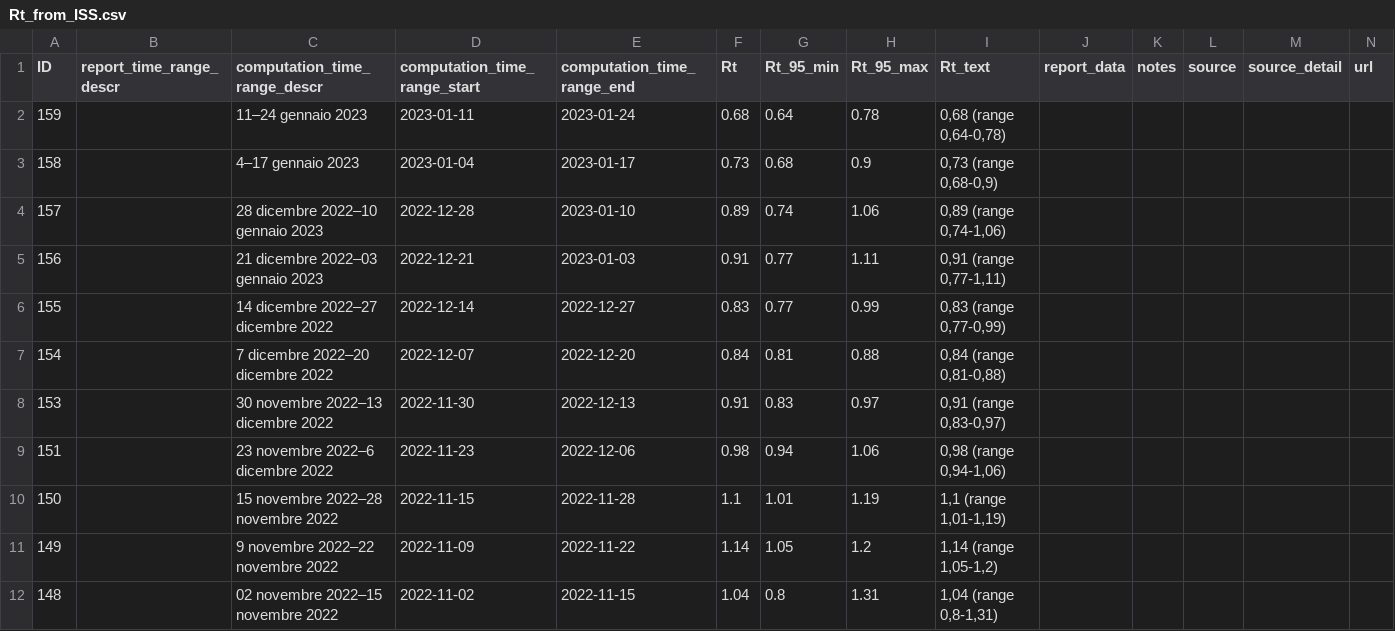
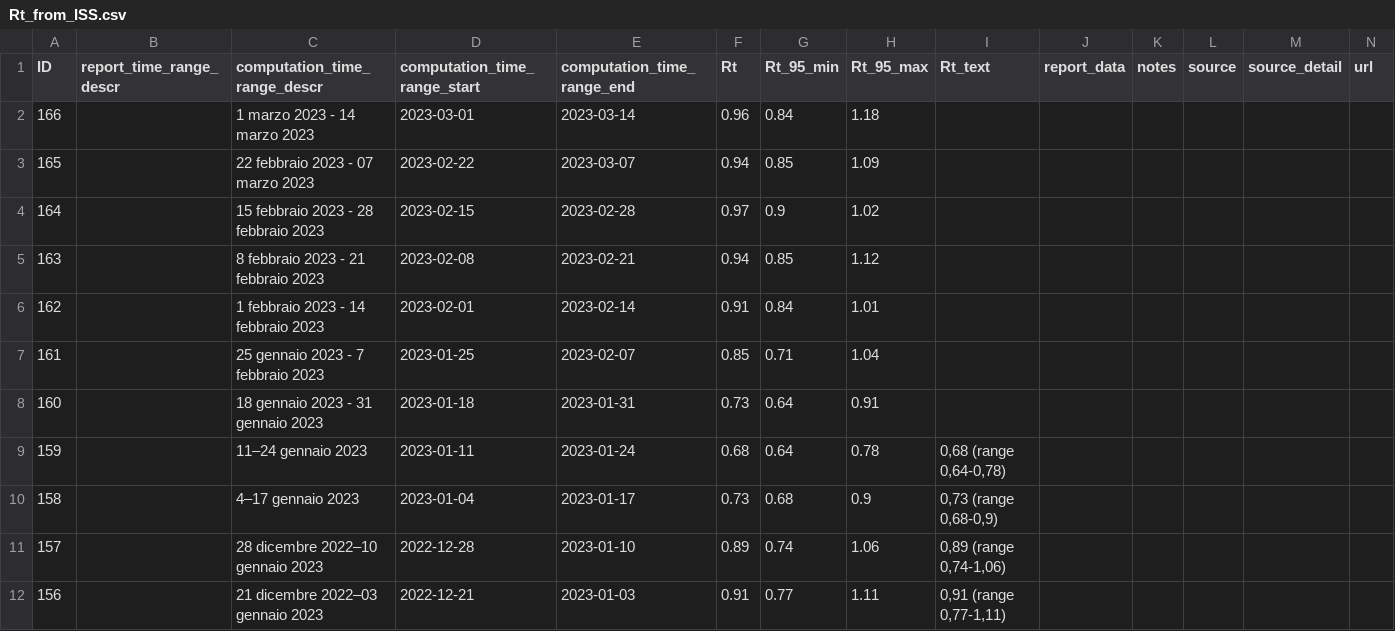
Before and after one commit to tomorrowdata/COVID-19, a CSV file: data/sources/Rt_from_ISS.csv, drawn as a sheet; only a part is shown; the shorter side is filled out with more unchanged rows; rows hold the shown columns only; the diff names each change by its address in the sheet, - before the commit and + after, or states it on an @@ line.

Commit message:
ISS update 2023-03-24

```diff
--- a/data/sources/Rt_from_ISS.csv
+++ b/data/sources/Rt_from_ISS.csv
+row 2: 166 |  | 1 marzo 2023 - 14 marzo 2023 | 2023-03-01 | 2023-03-14 | 0.96 | 0.84 | 1.18
+row 3: 165 |  | 22 febbraio 2023 - 07 marzo 2023 | 2023-02-22 | 2023-03-07 | 0.94 | 0.85 | 1.09
+row 4: 164 |  | 15 febbraio 2023 - 28 febbraio 2023 | 2023-02-15 | 2023-02-28 | 0.97 | 0.9 | 1.02
+row 5: 163 |  | 8 febbraio 2023 - 21 febbraio 2023 | 2023-02-08 | 2023-02-21 | 0.94 | 0.85 | 1.12
+row 6: 162 |  | 1 febbraio 2023 - 14 febbraio 2023 | 2023-02-01 | 2023-02-14 | 0.91 | 0.84 | 1.01
+row 7: 161 |  | 25 gennaio 2023 - 7 febbraio 2023 | 2023-01-25 | 2023-02-07 | 0.85 | 0.71 | 1.04
+row 8: 160 |  | 18 gennaio 2023 - 31 gennaio 2023 | 2023-01-18 | 2023-01-31 | 0.73 | 0.64 | 0.91
```
